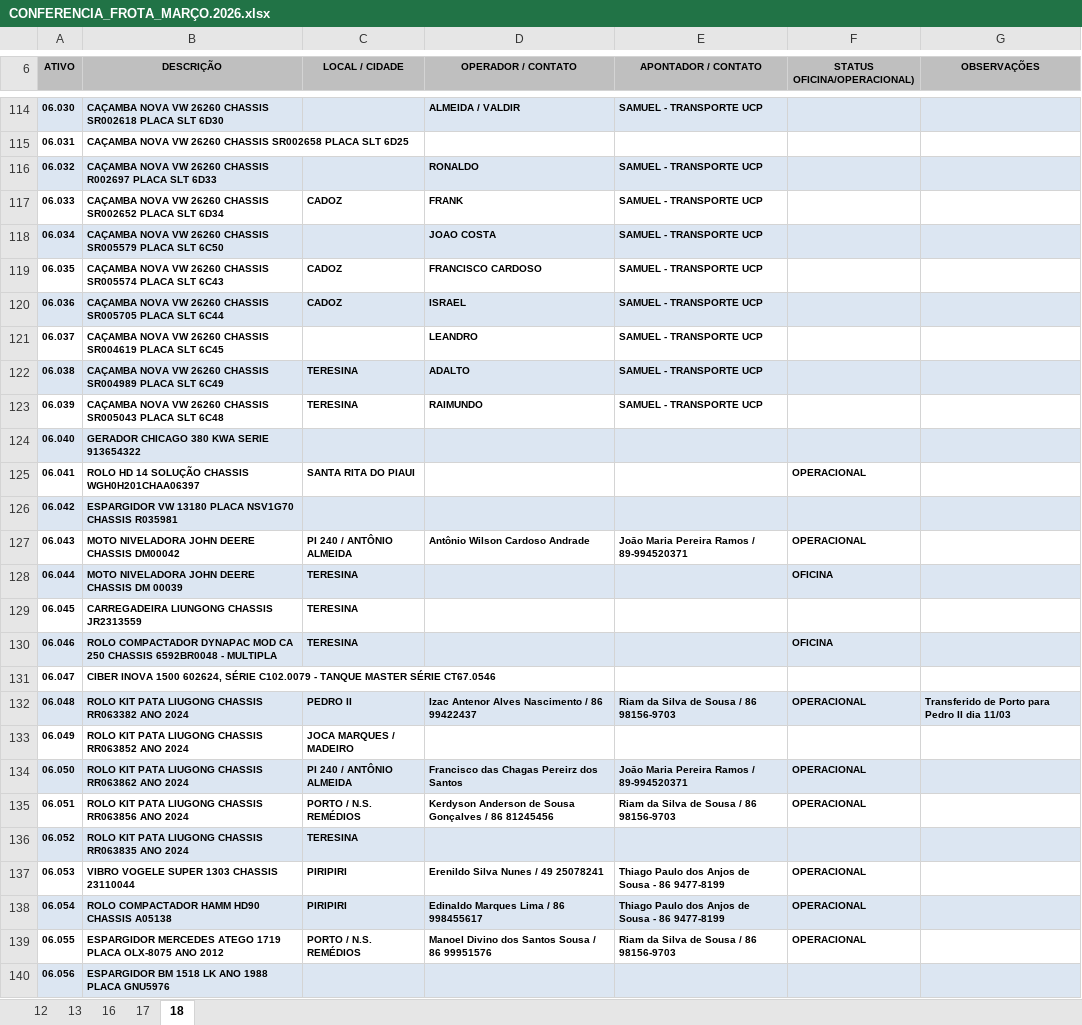
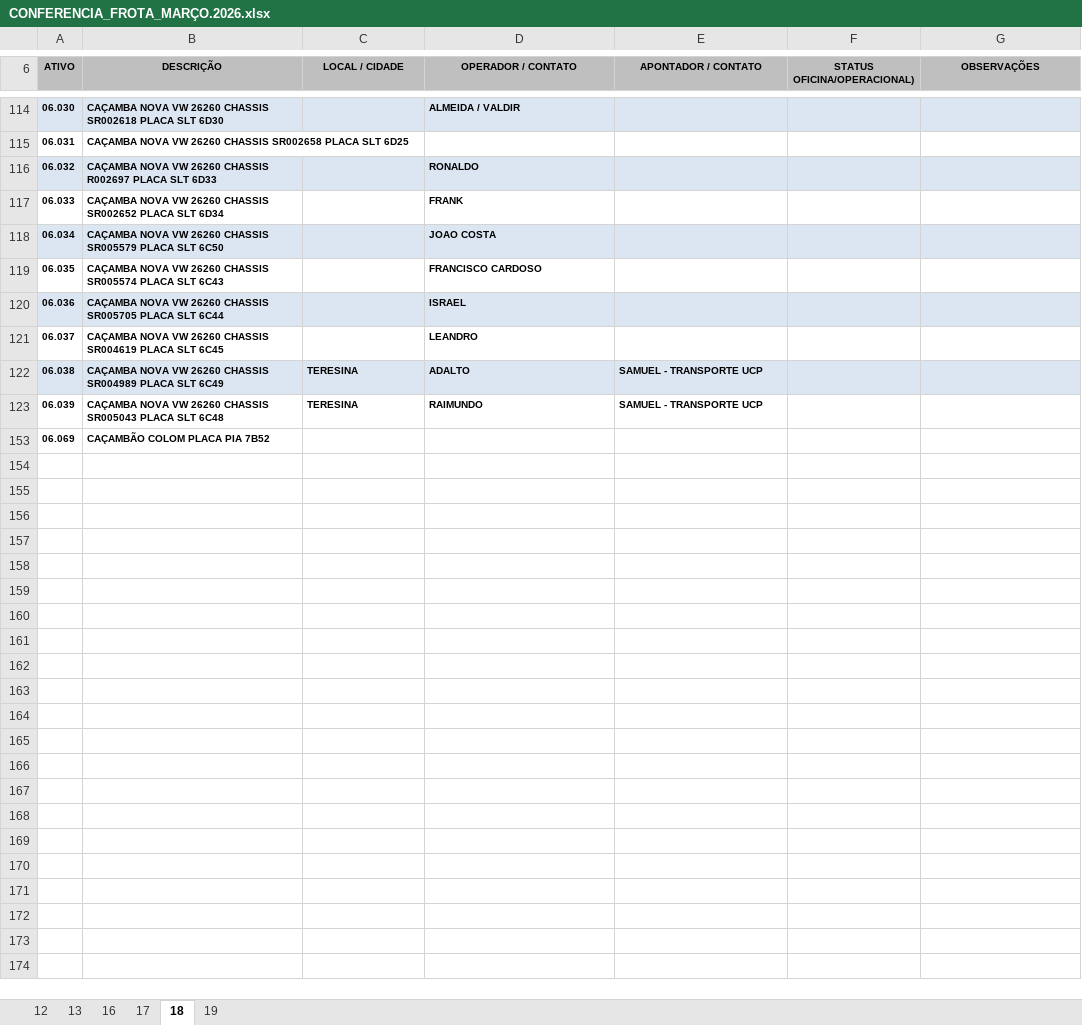
Before and after one commit to construtorapotyteresina-rgb/ConstrutoraPoty, an Excel workbook: FROTA POTY - CONFERENCIA DIARIA/CONFERENCIA_FROTA_MARÇO.2026.xlsx, sheet 18, drawn as a sheet; only a part is shown, gaps mark what is left out; the shorter side is filled out with more unchanged rows; values as stored, in another font and other column widths than the file's, no borders; charts and pictures not drawn; the diff covers the shown part only; the diff names each change by its address in the sheet, - before the commit and + after, or states it on an @@ line.

```diff
--- a/FROTA POTY - CONFERENCIA DIARIA/CONFERENCIA_FROTA_MARÇO.2026.xlsx (sheet 18)
+++ b/FROTA POTY - CONFERENCIA DIARIA/CONFERENCIA_FROTA_MARÇO.2026.xlsx (sheet 18)
+sheet tab: 19
-E114 (APONTADOR / CONTATO): SAMUEL - TRANSPORTE UCP
+E114 (APONTADOR / CONTATO): (empty)
-E116:E121 (APONTADOR / CONTATO): SAMUEL - TRANSPORTE UCP
+E116:E121 (APONTADOR / CONTATO): (empty)
-C117 (LOCAL / CIDADE): CADOZ
+C117 (LOCAL / CIDADE): (empty)
-C119:C120 (LOCAL / CIDADE): CADOZ
+C119:C120 (LOCAL / CIDADE): (empty)
@@ row 124 hidden: 06.040 | GERADOR CHICAGO 380 KWA SERIE 913654322 @@
@@ row 125 hidden: 06.041 | ROLO HD 14 SOLUÇÃO CHASSIS WGH0H201CHAA06397 | SANTA RITA DO PIAUI |  |  | OPERACIONAL @@
@@ row 126 hidden: 06.042 | ESPARGIDOR VW 13180 PLACA NSV1G70 CHASSIS R035981 @@
@@ row 127 hidden: 06.043 | MOTO NIVELADORA JOHN DEERE CHASSIS DM00042 | PI 240 / ANTÔNIO ALMEIDA | Antônio Wilson Cardoso Andrade | Joāo Maria Pereira Ramos / 89-994520371 | OPERACIONAL @@
@@ row 128 hidden: 06.044 | MOTO NIVELADORA JOHN DEERE CHASSIS DM 00039 | TERESINA |  |  | OFICINA @@
@@ row 129 hidden: 06.045 | CARREGADEIRA LIUNGONG CHASSIS JR2313559 | TERESINA @@
@@ row 130 hidden: 06.046 | ROLO COMPACTADOR DYNAPAC MOD CA 250 CHASSIS 6592BR0048 - MULTIPLA | TERESINA |  |  | OFICINA @@
@@ row 131 hidden: 06.047 | CIBER INOVA 1500 602624, SÉRIE C102.0079 - TANQUE MASTER SÉRIE CT67.0546 @@
@@ row 132 hidden: 06.048 | ROLO KIT PATA LIUGONG CHASSIS RR063382 ANO 2024 | PEDRO II | Izac Antenor Alves Nascimento / 86 99422437 | Riam da Silva de Sousa / 86 98156-9703 | OPERACIONAL | Transferido de Porto para Pedro II dia 11/03 @@
@@ row 133 hidden: 06.049 | ROLO KIT PATA LIUGONG CHASSIS RR063852 ANO 2024 | JOCA MARQUES / MADEIRO @@
@@ row 134 hidden: 06.050 | ROLO KIT PATA LIUGONG CHASSIS RR063862 ANO 2024 | PI 240 / ANTÔNIO ALMEIDA | Francisco das Chagas Pereirz dos Santos | Joāo Maria Pereira Ramos / 89-994520371 | OPERACIONAL @@
@@ row 135 hidden: 06.051 | ROLO KIT PATA LIUGONG CHASSIS RR063856 ANO 2024 | PORTO / N.S. REMÉDIOS | Kerdyson Anderson de Sousa Gonçalves / 86 81245456 | Riam da Silva de Sousa / 86 98156-9703 | OPERACIONAL @@
@@ row 136 hidden: 06.052 | ROLO KIT PATA LIUGONG CHASSIS RR063835 ANO 2024 | TERESINA @@
@@ row 137 hidden: 06.053 | VIBRO VOGELE SUPER 1303 CHASSIS 23110044 | PIRIPIRI | Erenildo Silva Nunes / 49 25078241 | Thiago Paulo dos Anjos de Sousa - 86 9477-8199 | OPERACIONAL @@
@@ row 138 hidden: 06.054 | ROLO COMPACTADOR HAMM HD90 CHASSIS A05138 | PIRIPIRI | Edinaldo Marques Lima / 86 998455617 | Thiago Paulo dos Anjos de Sousa - 86 9477-8199 | OPERACIONAL @@
@@ row 139 hidden: 06.055 | ESPARGIDOR MERCEDES ATEGO 1719 PLACA OLX-8075 ANO 2012 | PORTO / N.S. REMÉDIOS | Manoel Divino dos Santos Sousa / 86 99951576 | Riam da Silva de Sousa / 86 98156-9703 | OPERACIONAL @@
@@ row 140 hidden: 06.056 | ESPARGIDOR BM 1518 LK ANO 1988 PLACA GNU5976 @@
```
Also changed, not shown: 119 hidden or unhidden rows, 7 edited cells and cell formats elsewhere in this sheet, charts or pictures.
